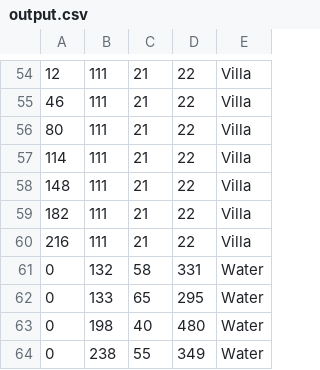
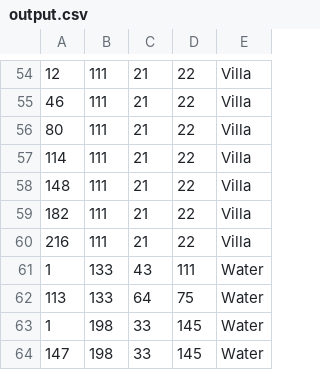
Before and after one commit to JoeySchouten/Heuristieken, a CSV file: output.csv, drawn as a sheet; only a part is shown, gaps mark what is left out.

Commit message:
WATER DOET HET :+1:

```diff
--- a/output.csv
+++ b/output.csv
@@ -60,5 +60,5 @@
 216,111,21,22,Villa
-0,132,58,331,Water
-0,133,65,295,Water
-0,198,40,480,Water
-0,238,55,349,Water
+1,133,43,111,Water
+113,133,64,75,Water
+1,198,33,145,Water
+147,198,33,145,Water
```
Also changed, not shown: 6 other files.
